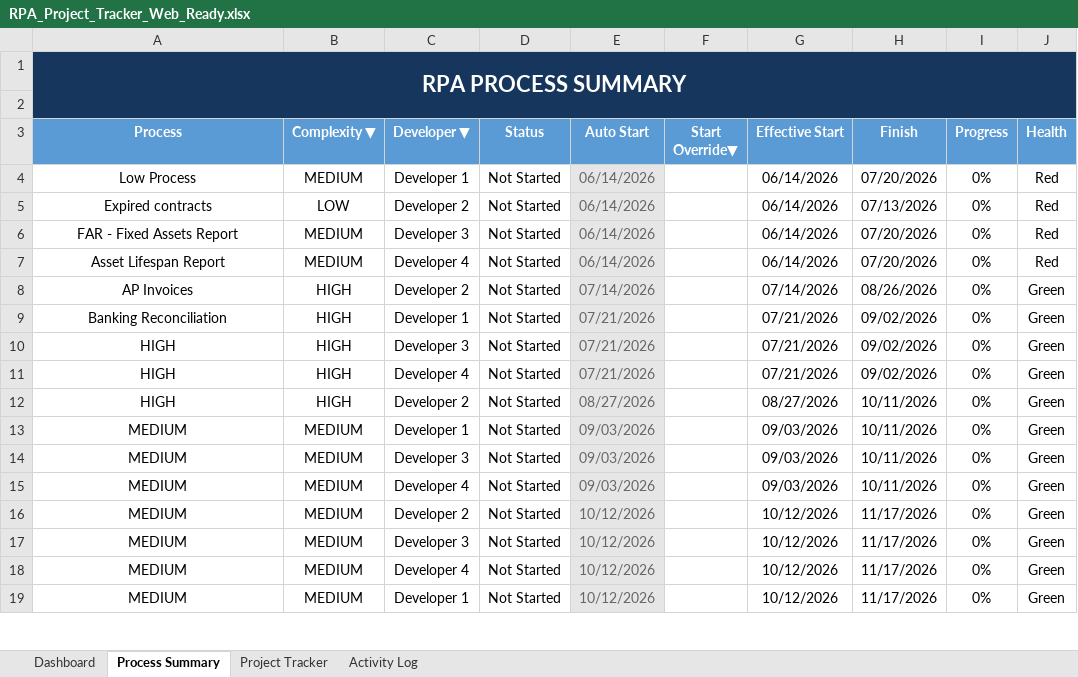
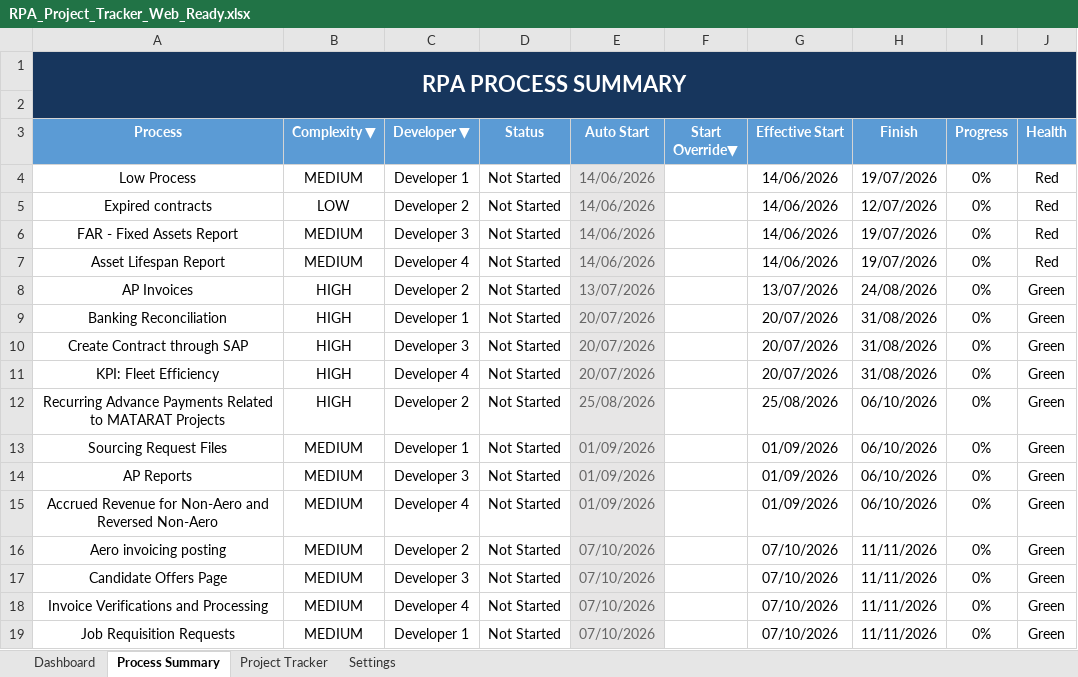
Before and after one commit to Maxuodes0/RPA--RAC, an Excel workbook: public/data/RPA_Project_Tracker_Web_Ready.xlsx, sheet Process Summary, drawn as a sheet; only a part is shown; values as stored, in another font and other column widths than the file's, no borders; charts and pictures and conditional formats not drawn; the diff covers the shown part only; the diff names each change by its address in the sheet, - before the commit and + after, or states it on an @@ line.

```diff
--- a/public/data/RPA_Project_Tracker_Web_Ready.xlsx (sheet Process Summary)
+++ b/public/data/RPA_Project_Tracker_Web_Ready.xlsx (sheet Process Summary)
-sheet tab: Activity Log
@@ sheet tab unhidden: Settings @@
-E4:E7 (Auto Start): 06/14/2026
+E4:E7 (Auto Start): 14/06/2026
-G4:G7 (Effective Start): 06/14/2026
+G4:G7 (Effective Start): 14/06/2026
-H4 (Finish): 07/20/2026
+H4 (Finish): 19/07/2026
-H5 (Finish): 07/13/2026
+H5 (Finish): 12/07/2026
-H6:H7 (Finish): 07/20/2026
+H6:H7 (Finish): 19/07/2026
-E8 (Auto Start): 07/14/2026
+E8 (Auto Start): 13/07/2026
-G8 (Effective Start): 07/14/2026
+G8 (Effective Start): 13/07/2026
-H8 (Finish): 08/26/2026
+H8 (Finish): 24/08/2026
-E9:E11 (Auto Start): 07/21/2026
+E9:E11 (Auto Start): 20/07/2026
-G9:G11 (Effective Start): 07/21/2026
+G9:G11 (Effective Start): 20/07/2026
-H9:H11 (Finish): 09/02/2026
+H9:H11 (Finish): 31/08/2026
-A10 (Process): HIGH
+A10 (Process): Create Contract through SAP
-A11 (Process): HIGH
+A11 (Process): KPI: Fleet Efficiency
-A12 (Process): HIGH
+A12 (Process): Recurring Advance Payments Related to MATARAT Projects
-E12 (Auto Start): 08/27/2026
+E12 (Auto Start): 25/08/2026
-G12 (Effective Start): 08/27/2026
+G12 (Effective Start): 25/08/2026
-H12:H15 (Finish): 10/11/2026
+H12:H15 (Finish): 06/10/2026
-A13 (Process): MEDIUM
+A13 (Process): Sourcing Request Files
-E13:E15 (Auto Start): 09/03/2026
+E13:E15 (Auto Start): 01/09/2026
-G13:G15 (Effective Start): 09/03/2026
+G13:G15 (Effective Start): 01/09/2026
-A14 (Process): MEDIUM
+A14 (Process): AP Reports
-A15 (Process): MEDIUM
+A15 (Process): Accrued Revenue for Non-Aero and Reversed Non-Aero
-A16 (Process): MEDIUM
+A16 (Process): Aero invoicing posting
-E16:E19 (Auto Start): 10/12/2026
+E16:E19 (Auto Start): 07/10/2026
-G16:G19 (Effective Start): 10/12/2026
+G16:G19 (Effective Start): 07/10/2026
-H16:H19 (Finish): 11/17/2026
+H16:H19 (Finish): 11/11/2026
-A17 (Process): MEDIUM
+A17 (Process): Candidate Offers Page
-A18 (Process): MEDIUM
+A18 (Process): Invoice Verifications and Processing
-A19 (Process): MEDIUM
+A19 (Process): Job Requisition Requests
```
Also changed, not shown: 56 edited cells elsewhere in this sheet, sheet Project Tracker, sheet Dashboard, formulas that keep their value, charts or pictures, 1 other file.
